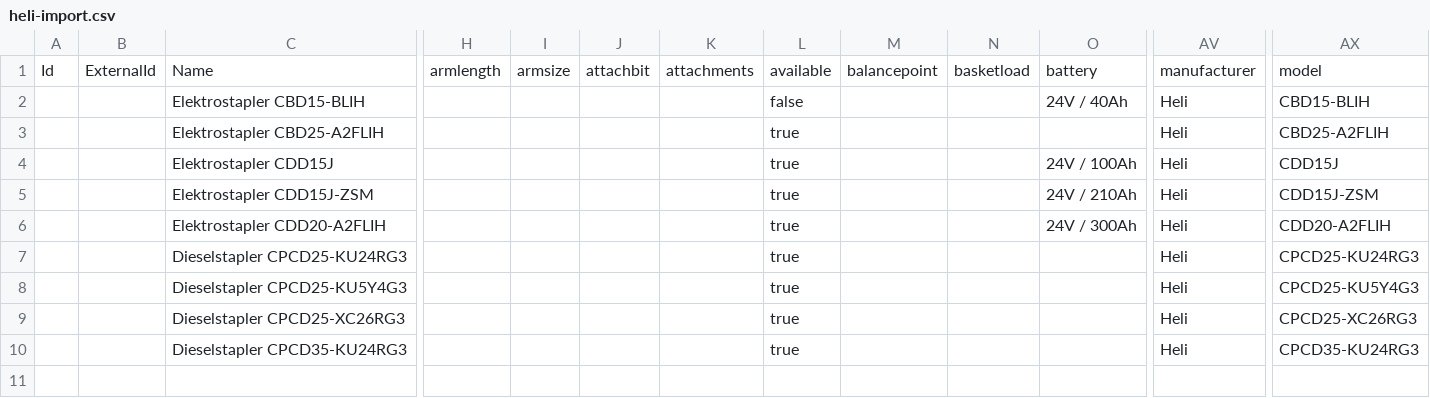
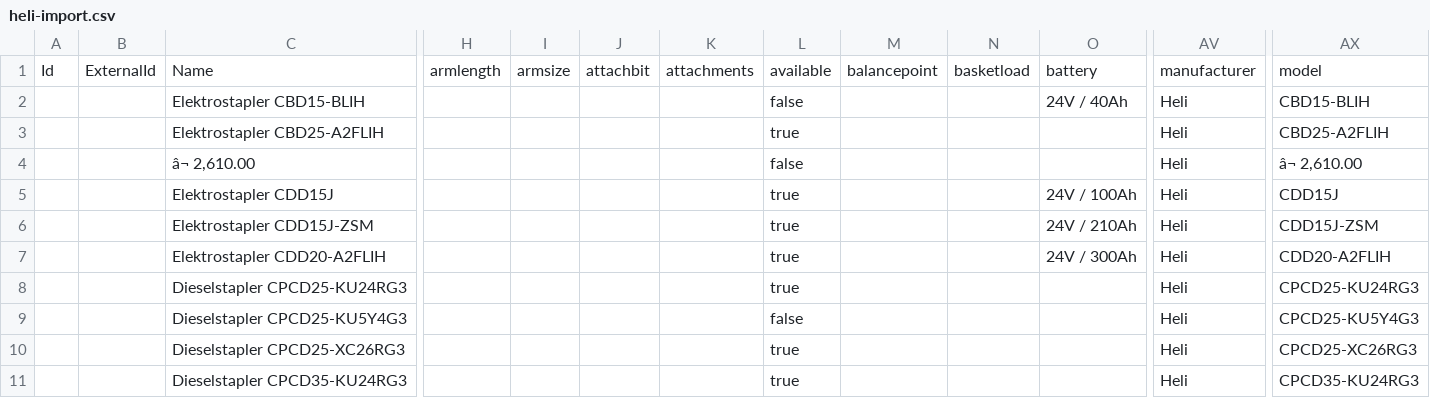
Before and after one commit to ihorstefaniv/autoparserheli, a CSV file: feed/heli-import.csv, drawn as a sheet; only a part is shown, gaps mark what is left out; addresses are those after the commit; rows hold the shown columns only; the diff names each change by its address in the sheet, - before the commit and + after, or states it on an @@ line.

```diff
--- a/feed/heli-import.csv
+++ b/feed/heli-import.csv
+row 4:  |  | â¬ 2,610.00 |  |  |  |  | false |  |  |  | Heli | â¬ 2,610.00
-L9: true
+L9: false
```
Also changed, not shown: 1 other file.
